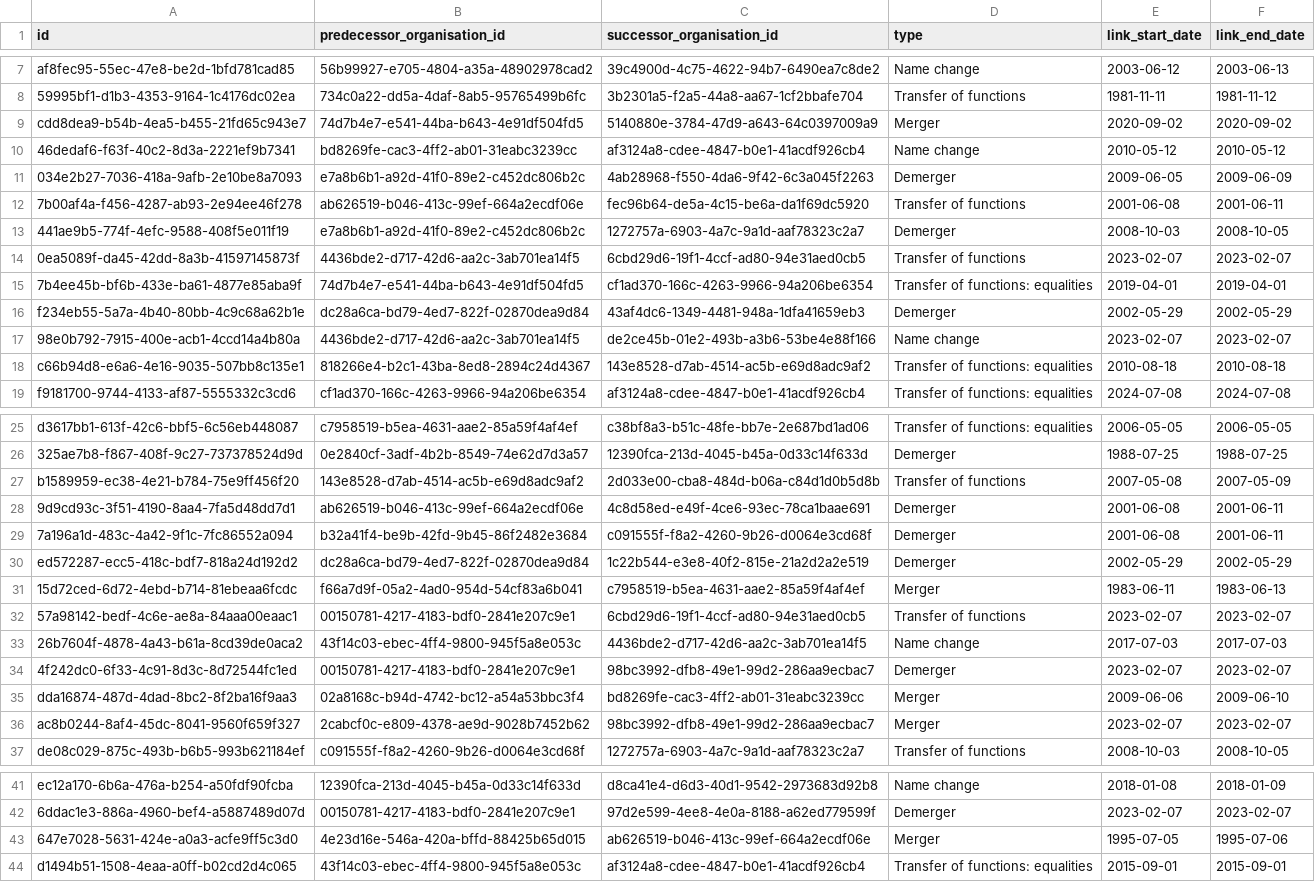
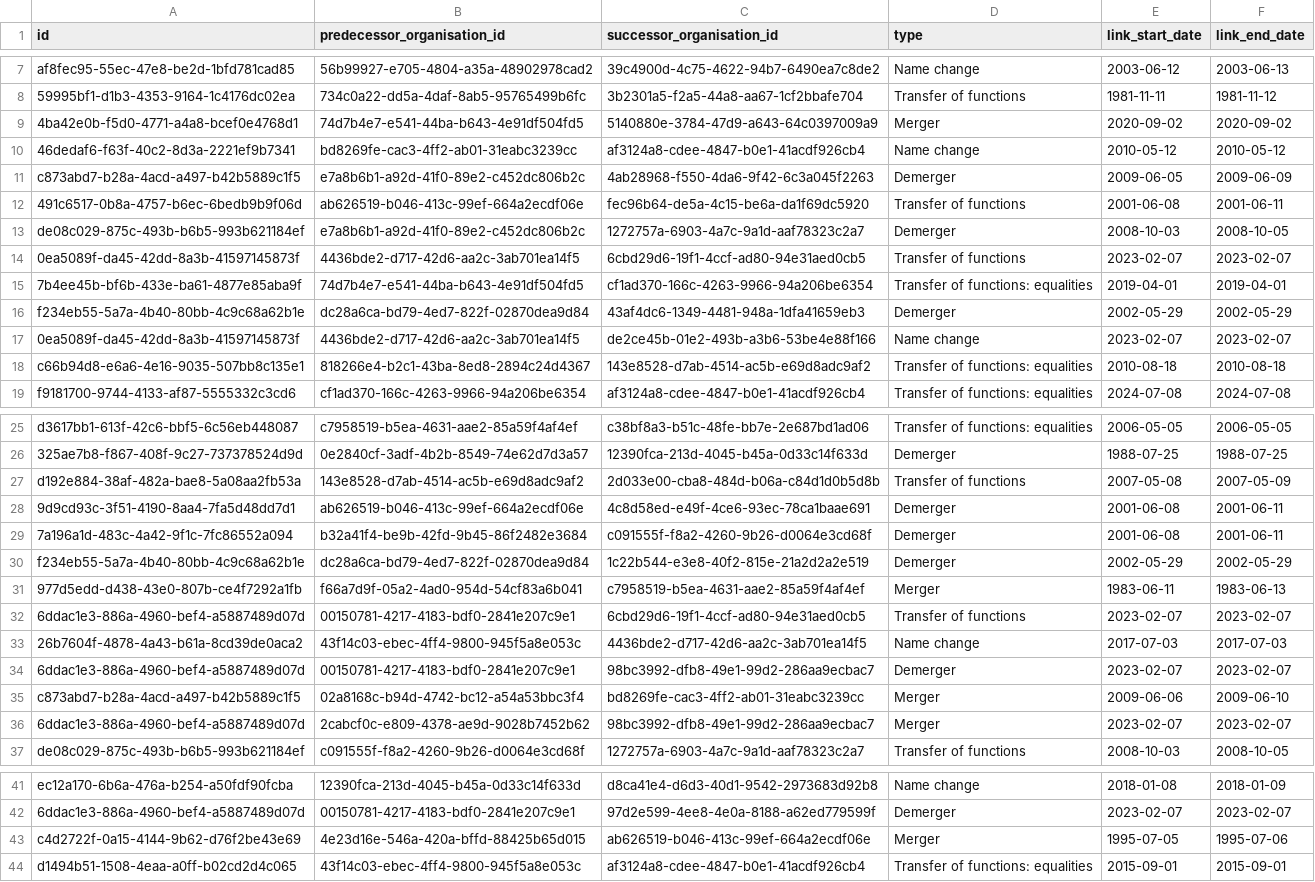
Before and after one commit to instituteforgov/ifg-ministers-database-public, a CSV file: data/organisation_link.csv, drawn as a sheet; only a part is shown, gaps mark what is left out; the diff covers the shown part only; the diff names each change by its address in the sheet, - before the commit and + after, or states it on an @@ line.

Commit message:
Denormalise organisation_link table

```diff
--- a/data/organisation_link.csv
+++ b/data/organisation_link.csv
-A9 (id): cdd8dea9-b54b-4ea5-b455-21fd65c943e7
+A9 (id): 4ba42e0b-f5d0-4771-a4a8-bcef0e4768d1
-A11 (id): 034e2b27-7036-418a-9afb-2e10be8a7093
+A11 (id): c873abd7-b28a-4acd-a497-b42b5889c1f5
-A12 (id): 7b00af4a-f456-4287-ab93-2e94ee46f278
+A12 (id): 491c6517-0b8a-4757-b6ec-6bedb9b9f06d
-A13 (id): 441ae9b5-774f-4efc-9588-408f5e011f19
+A13 (id): de08c029-875c-493b-b6b5-993b621184ef
-A17 (id): 98e0b792-7915-400e-acb1-4ccd14a4b80a
+A17 (id): 0ea5089f-da45-42dd-8a3b-41597145873f
-A27 (id): b1589959-ec38-4e21-b784-75e9ff456f20
+A27 (id): d192e884-38af-482a-bae8-5a08aa2fb53a
-A30 (id): ed572287-ecc5-418c-bdf7-818a24d192d2
+A30 (id): f234eb55-5a7a-4b40-80bb-4c9c68a62b1e
-A31 (id): 15d72ced-6d72-4ebd-b714-81ebeaa6fcdc
+A31 (id): 977d5edd-d438-43e0-807b-ce4f7292a1fb
-A32 (id): 57a98142-bedf-4c6e-ae8a-84aaa00eaac1
+A32 (id): 6ddac1e3-886a-4960-bef4-a5887489d07d
-A34 (id): 4f242dc0-6f33-4c91-8d3c-8d72544fc1ed
+A34 (id): 6ddac1e3-886a-4960-bef4-a5887489d07d
-A35 (id): dda16874-487d-4dad-8bc2-8f2ba16f9aa3
+A35 (id): c873abd7-b28a-4acd-a497-b42b5889c1f5
-A36 (id): ac8b0244-8af4-45dc-8041-9560f659f327
+A36 (id): 6ddac1e3-886a-4960-bef4-a5887489d07d
-A43 (id): 647e7028-5631-424e-a0a3-acfe9ff5c3d0
+A43 (id): c4d2722f-0a15-4144-9b62-d76f2be43e69
```
Also changed, not shown: 2 edited cells elsewhere in this file, 2 other files.
